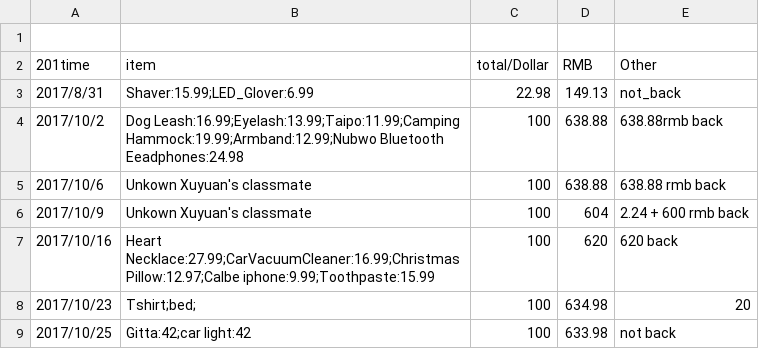
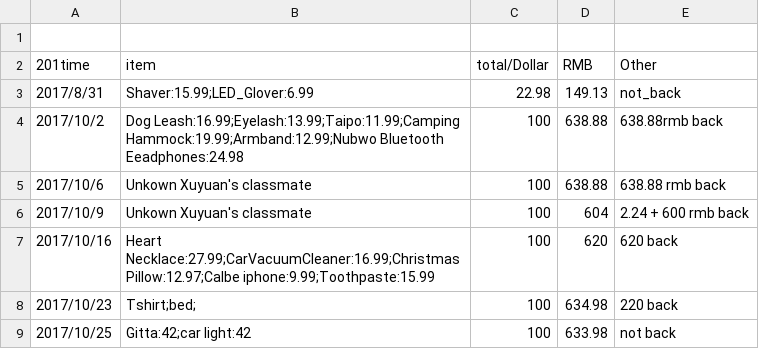
Before and after one commit to dushulang/Bills, a CSV file: amazon.csv, drawn as a sheet.

Commit message:
Update amazon.csv

```diff
--- a/amazon.csv
+++ b/amazon.csv
@@ -7,3 +7,3 @@
 2017/10/16,Heart Necklace:27.99;CarVacuumCleaner:16.99;Christmas Pillow:12.97;Calbe iphone:9.99;Toothpaste:15.99,100,620, 620 back
-2017/10/23,Tshirt;bed;,100,634.98, 20
+2017/10/23,Tshirt;bed;,100,634.98, 220 back
 2017/10/25,Gitta:42;car light:42,100,633.98,not back
```
